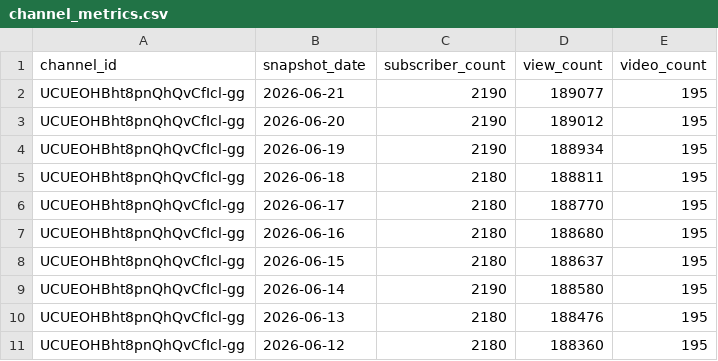
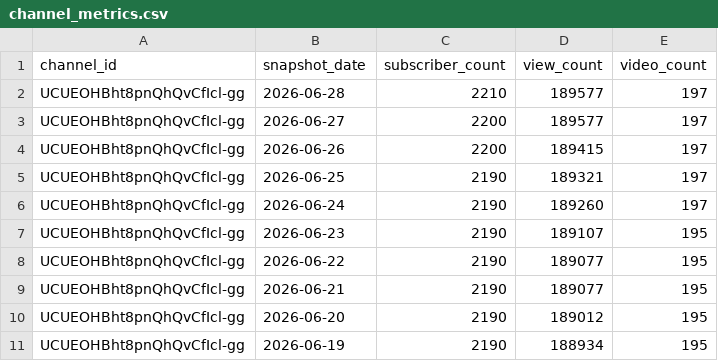
Before and after one commit to angelgarciadatablog/postgresql-youtube-dataset, a CSV file: csv/channel_metrics.csv, drawn as a sheet; only a part is shown; the shorter side is filled out with more unchanged rows.

```diff
--- a/csv/channel_metrics.csv
+++ b/csv/channel_metrics.csv
@@ -1,2 +1,9 @@
 channel_id,snapshot_date,subscriber_count,view_count,video_count
+UCUEOHBht8pnQhQvCfIcl-gg,2026-06-28,2210,189577,197
+UCUEOHBht8pnQhQvCfIcl-gg,2026-06-27,2200,189577,197
+UCUEOHBht8pnQhQvCfIcl-gg,2026-06-26,2200,189415,197
+UCUEOHBht8pnQhQvCfIcl-gg,2026-06-25,2190,189321,197
+UCUEOHBht8pnQhQvCfIcl-gg,2026-06-24,2190,189260,197
+UCUEOHBht8pnQhQvCfIcl-gg,2026-06-23,2190,189107,195
+UCUEOHBht8pnQhQvCfIcl-gg,2026-06-22,2190,189077,195
 UCUEOHBht8pnQhQvCfIcl-gg,2026-06-21,2190,189077,195
```
Also changed, not shown: csv/videos.csv, 1 other file.
